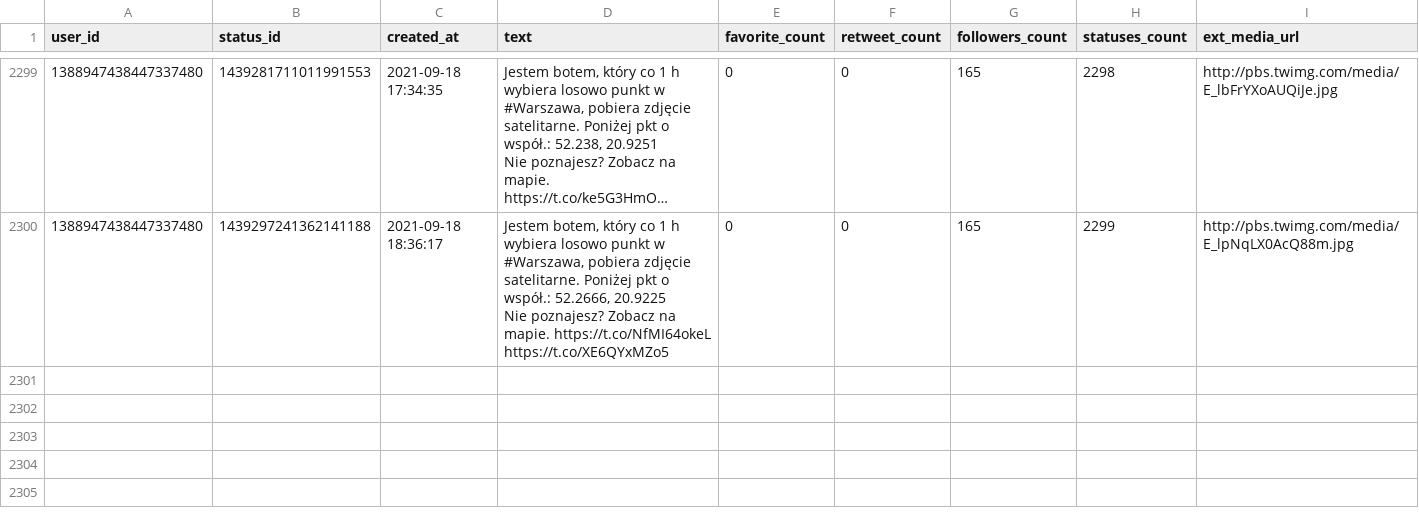
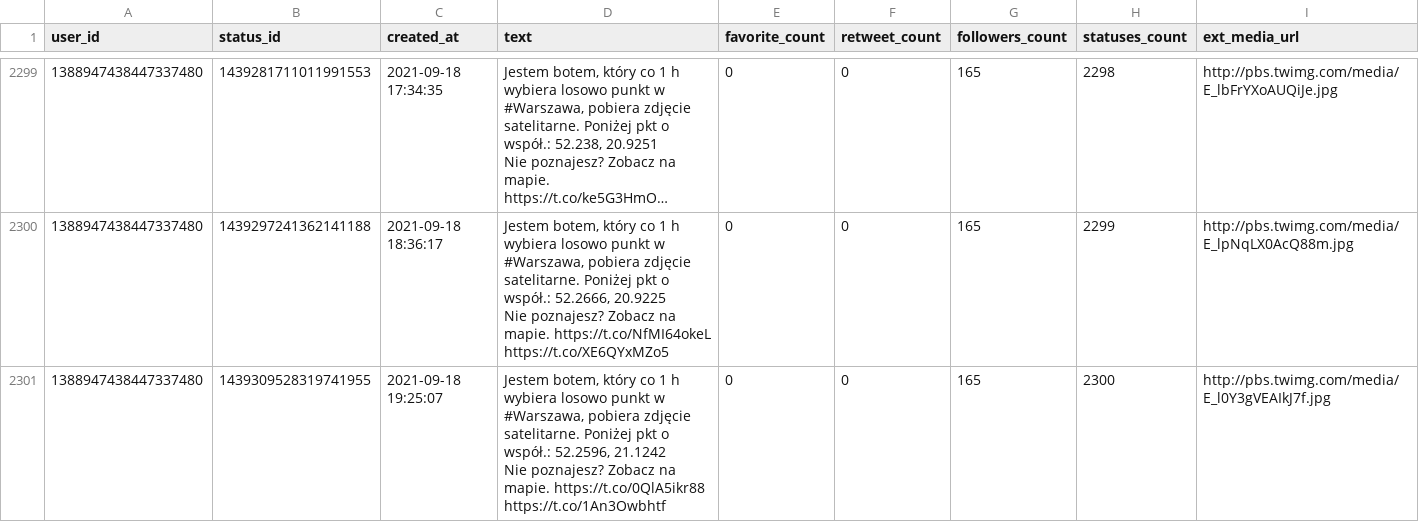
Before and after one commit to sms1962/warszawabot, a CSV file: data/archiwum_twitow.csv, drawn as a sheet; only a part is shown, gaps mark what is left out; long unchanged cells end in …; ↵ is a line break in a cell; the diff names each change by its address in the sheet, - before the commit and + after, or states it on an @@ line.

Commit message:
Zapisanie nowych twitow

```diff
--- a/data/archiwum_twitow.csv
+++ b/data/archiwum_twitow.csv
+row 2301: 1388947438447337480 | 1439309528319741955 | 2021-09-18 19:25:07 | Jestem botem, który co 1 h wybiera losowo punkt w #Warszawa, pobiera zdjęcie satelitarne. Poniżej pkt o współ.: 52.2596, 21.1242 ↵ Nie poznajesz? Zobacz na mapie. https://t.co/0QlA5ikr88 https://t.co/1An3Owbhtf | 0 | 0 | 165 | 2300 | http://pbs.twimg.com/media/E_l0Y3gVEAIkJ7f.jpg
```
Also changed, not shown: 1 other file.
